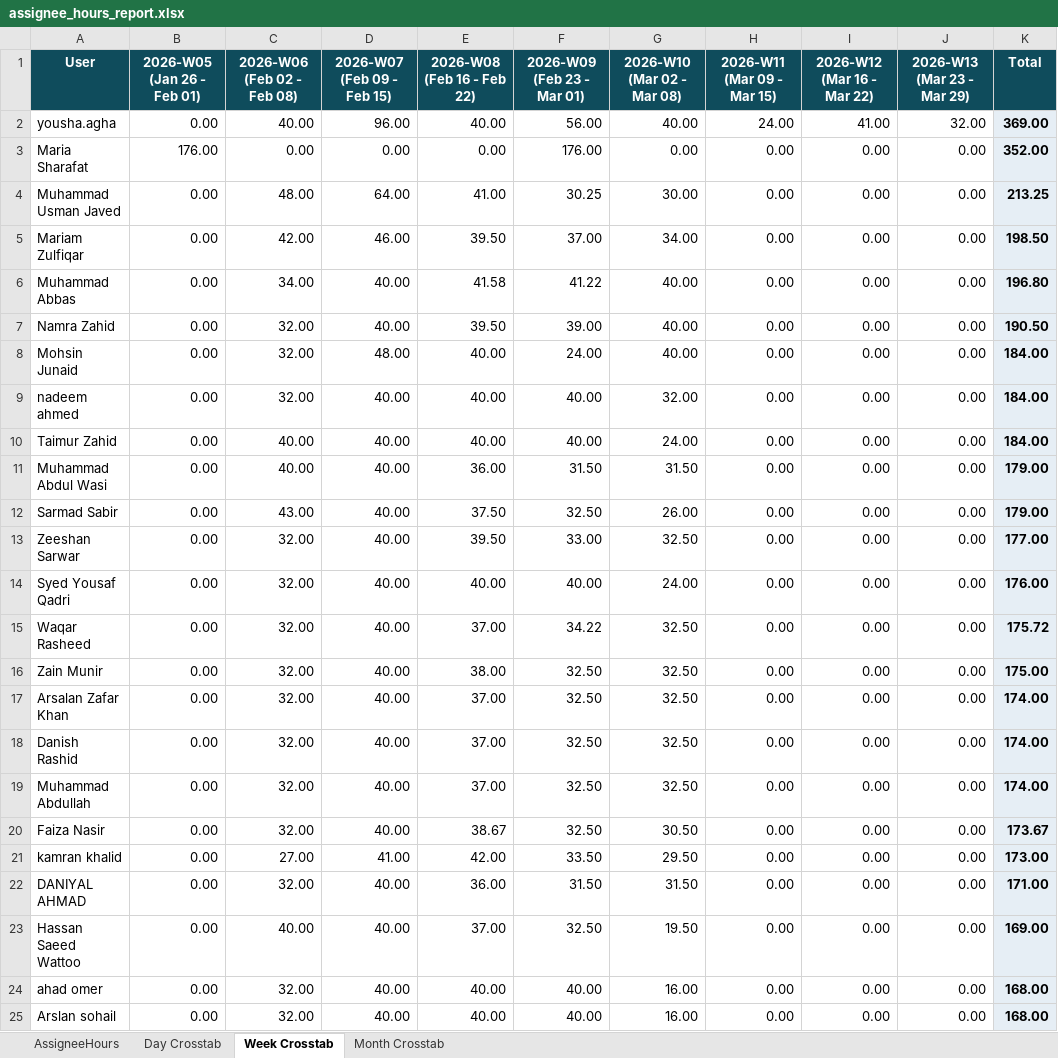
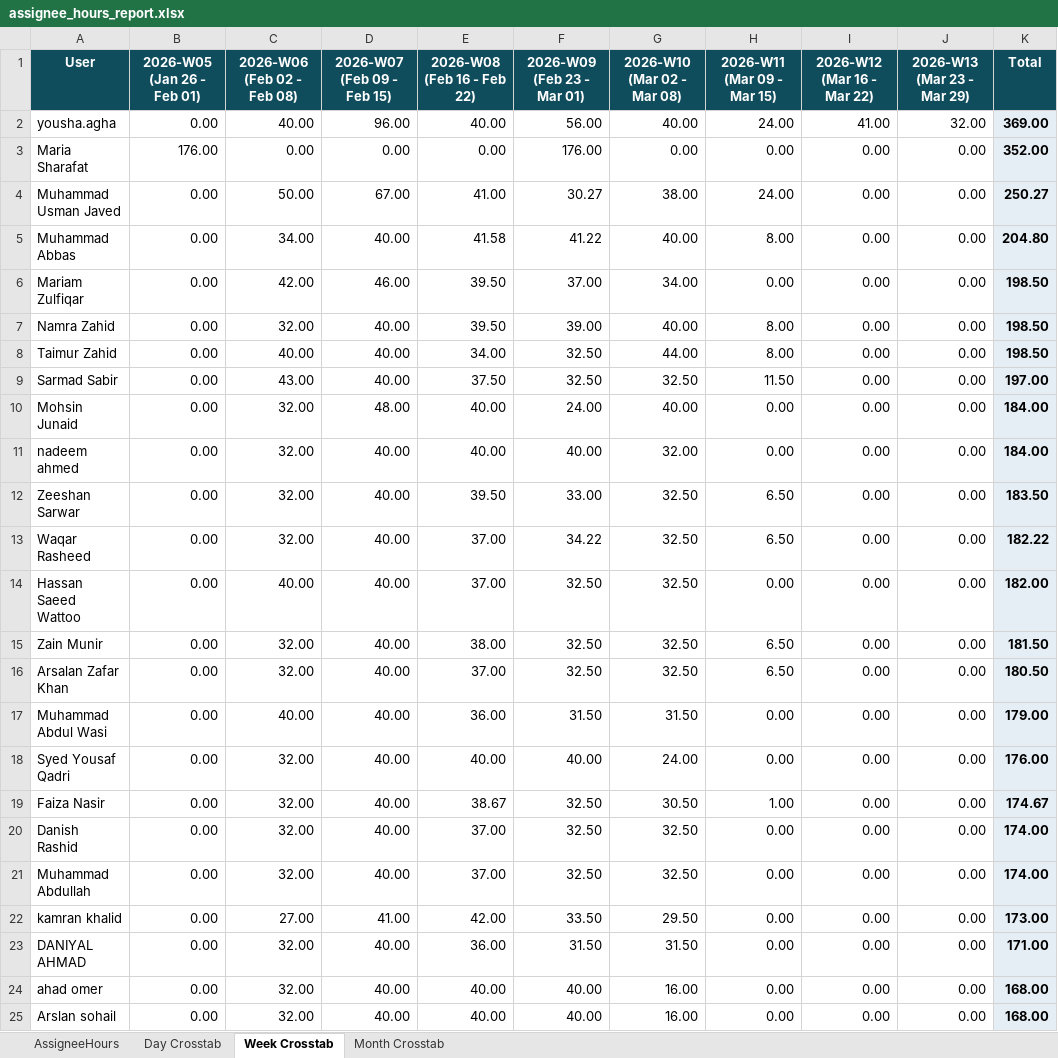
Before and after one commit to odlhassan/JIRA-SCRIPT, an Excel workbook: assignee_hours_report.xlsx, sheet Week Crosstab, drawn as a sheet; only a part is shown; values as stored, in another font and other column widths than the file's, no borders; removed rows and columns are numbered as before the commit, all else as after; the diff covers the shown part only; the diff names each change by its address in the sheet, - before the commit and + after, or states it on an @@ line.

```diff
--- a/assignee_hours_report.xlsx (sheet Week Crosstab)
+++ b/assignee_hours_report.xlsx (sheet Week Crosstab)
-C4 (2026-W06 (Feb 02 - Feb 08)): 48.00
+C4 (2026-W06 (Feb 02 - Feb 08)): 50.00
-D4 (2026-W07 (Feb 09 - Feb 15)): 64.00
+D4 (2026-W07 (Feb 09 - Feb 15)): 67.00
-F4 (2026-W09 (Feb 23 - Mar 01)): 30.25
+F4 (2026-W09 (Feb 23 - Mar 01)): 30.27
-G4 (2026-W10 (Mar 02 - Mar 08)): 30.00
+G4 (2026-W10 (Mar 02 - Mar 08)): 38.00
-H4 (2026-W11 (Mar 09 - Mar 15)): 0.00
+H4 (2026-W11 (Mar 09 - Mar 15)): 24.00
-K4 (Total): 213.25
+K4 (Total): 250.27
+row 5: Muhammad Abbas | 0.00 | 34.00 | 40.00 | 41.58 | 41.22 | 40.00 | 8.00 | 0.00 | 0.00 | 204.80
-row 6: Muhammad Abbas | 0.00 | 34.00 | 40.00 | 41.58 | 41.22 | 40.00 | 0.00 | 0.00 | 0.00 | 196.80
-H7 (2026-W11 (Mar 09 - Mar 15)): 0.00
+H7 (2026-W11 (Mar 09 - Mar 15)): 8.00
-K7 (Total): 190.50
+K7 (Total): 198.50
+row 8: Taimur Zahid | 0.00 | 40.00 | 40.00 | 34.00 | 32.50 | 44.00 | 8.00 | 0.00 | 0.00 | 198.50
+row 9: Sarmad Sabir | 0.00 | 43.00 | 40.00 | 37.50 | 32.50 | 32.50 | 11.50 | 0.00 | 0.00 | 197.00
+row 12: Zeeshan Sarwar | 0.00 | 32.00 | 40.00 | 39.50 | 33.00 | 32.50 | 6.50 | 0.00 | 0.00 | 183.50
+row 13: Waqar Rasheed | 0.00 | 32.00 | 40.00 | 37.00 | 34.22 | 32.50 | 6.50 | 0.00 | 0.00 | 182.22
-A14 (User): Taimur Zahid
+A14 (User): Hassan Saeed Wattoo
-E14 (2026-W08 (Feb 16 - Feb 22)): 40.00
+E14 (2026-W08 (Feb 16 - Feb 22)): 37.00
-F14 (2026-W09 (Feb 23 - Mar 01)): 40.00
+F14 (2026-W09 (Feb 23 - Mar 01)): 32.50
-G14 (2026-W10 (Mar 02 - Mar 08)): 24.00
+G14 (2026-W10 (Mar 02 - Mar 08)): 32.50
-K14 (Total): 184.00
+K14 (Total): 182.00
+row 15: Zain Munir | 0.00 | 32.00 | 40.00 | 38.00 | 32.50 | 32.50 | 6.50 | 0.00 | 0.00 | 181.50
+row 16: Arsalan Zafar Khan | 0.00 | 32.00 | 40.00 | 37.00 | 32.50 | 32.50 | 6.50 | 0.00 | 0.00 | 180.50
-row 12: Sarmad Sabir | 0.00 | 43.00 | 40.00 | 37.50 | 32.50 | 26.00 | 0.00 | 0.00 | 0.00 | 179.00
-row 13: Zeeshan Sarwar | 0.00 | 32.00 | 40.00 | 39.50 | 33.00 | 32.50 | 0.00 | 0.00 | 0.00 | 177.00
-row 15: Waqar Rasheed | 0.00 | 32.00 | 40.00 | 37.00 | 34.22 | 32.50 | 0.00 | 0.00 | 0.00 | 175.72
-A19 (User): Zain Munir
+A19 (User): Faiza Nasir
-E19 (2026-W08 (Feb 16 - Feb 22)): 38.00
+E19 (2026-W08 (Feb 16 - Feb 22)): 38.67
-G19 (2026-W10 (Mar 02 - Mar 08)): 32.50
+G19 (2026-W10 (Mar 02 - Mar 08)): 30.50
-H19 (2026-W11 (Mar 09 - Mar 15)): 0.00
+H19 (2026-W11 (Mar 09 - Mar 15)): 1.00
-K19 (Total): 175.00
+K19 (Total): 174.67
-row 17: Arsalan Zafar Khan | 0.00 | 32.00 | 40.00 | 37.00 | 32.50 | 32.50 | 0.00 | 0.00 | 0.00 | 174.00
-row 20: Faiza Nasir | 0.00 | 32.00 | 40.00 | 38.67 | 32.50 | 30.50 | 0.00 | 0.00 | 0.00 | 173.67
-row 23: Hassan Saeed Wattoo | 0.00 | 40.00 | 40.00 | 37.00 | 32.50 | 19.50 | 0.00 | 0.00 | 0.00 | 169.00
```
Also changed, not shown: 2 added rows, 2 removed rows and 7 edited cells elsewhere in this sheet, sheet Day Crosstab, sheet AssigneeHours, sheet Month Crosstab, 1_jira_work_items_export.xlsx, 2_jira_subtask_worklogs.xlsx, 41 other files.
